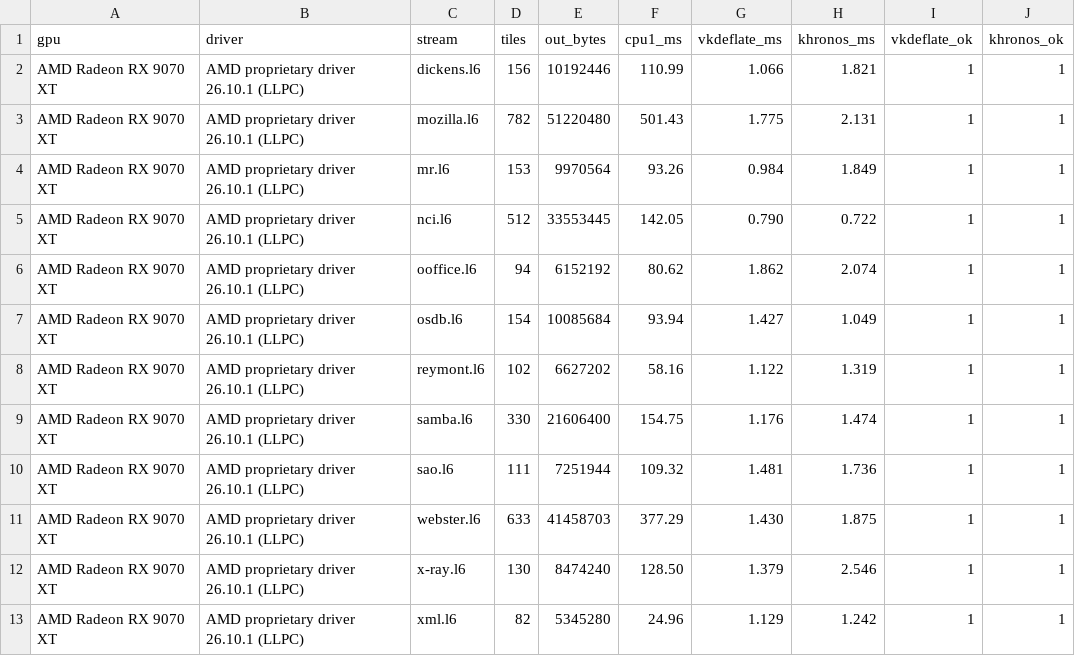
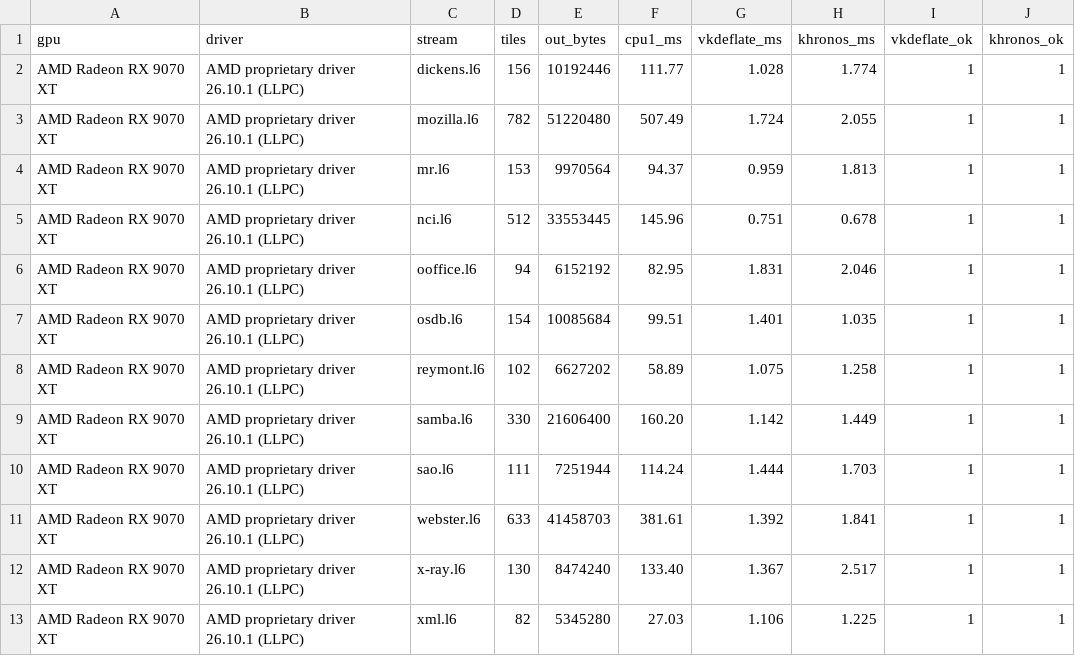
Before and after one commit to krisoft20/vkdeflate, a CSV file: results/AMD_Radeon_RX_9070_XT.csv, drawn as a sheet.

```diff
--- a/results/AMD_Radeon_RX_9070_XT.csv
+++ b/results/AMD_Radeon_RX_9070_XT.csv
@@ -1,13 +1,13 @@
 gpu,driver,stream,tiles,out_bytes,cpu1_ms,vkdeflate_ms,khronos_ms,vkdeflate_ok,khronos_ok
-AMD Radeon RX 9070 XT,AMD proprietary driver 26.10.1 (LLPC),dickens.l6,156,10192446,110.99,1.066,1.821,1,1
-AMD Radeon RX 9070 XT,AMD proprietary driver 26.10.1 (LLPC),mozilla.l6,782,51220480,501.43,1.775,2.131,1,1
-AMD Radeon RX 9070 XT,AMD proprietary driver 26.10.1 (LLPC),mr.l6,153,9970564,93.26,0.984,1.849,1,1
-AMD Radeon RX 9070 XT,AMD proprietary driver 26.10.1 (LLPC),nci.l6,512,33553445,142.05,0.790,0.722,1,1
-AMD Radeon RX 9070 XT,AMD proprietary driver 26.10.1 (LLPC),ooffice.l6,94,6152192,80.62,1.862,2.074,1,1
-AMD Radeon RX 9070 XT,AMD proprietary driver 26.10.1 (LLPC),osdb.l6,154,10085684,93.94,1.427,1.049,1,1
-AMD Radeon RX 9070 XT,AMD proprietary driver 26.10.1 (LLPC),reymont.l6,102,6627202,58.16,1.122,1.319,1,1
-AMD Radeon RX 9070 XT,AMD proprietary driver 26.10.1 (LLPC),samba.l6,330,21606400,154.75,1.176,1.474,1,1
-AMD Radeon RX 9070 XT,AMD proprietary driver 26.10.1 (LLPC),sao.l6,111,7251944,109.32,1.481,1.736,1,1
-AMD Radeon RX 9070 XT,AMD proprietary driver 26.10.1 (LLPC),webster.l6,633,41458703,377.29,1.430,1.875,1,1
-AMD Radeon RX 9070 XT,AMD proprietary driver 26.10.1 (LLPC),x-ray.l6,130,8474240,128.50,1.379,2.546,1,1
-AMD Radeon RX 9070 XT,AMD proprietary driver 26.10.1 (LLPC),xml.l6,82,5345280,24.96,1.129,1.242,1,1
+AMD Radeon RX 9070 XT,AMD proprietary driver 26.10.1 (LLPC),dickens.l6,156,10192446,111.77,1.028,1.774,1,1
+AMD Radeon RX 9070 XT,AMD proprietary driver 26.10.1 (LLPC),mozilla.l6,782,51220480,507.49,1.724,2.055,1,1
+AMD Radeon RX 9070 XT,AMD proprietary driver 26.10.1 (LLPC),mr.l6,153,9970564,94.37,0.959,1.813,1,1
+AMD Radeon RX 9070 XT,AMD proprietary driver 26.10.1 (LLPC),nci.l6,512,33553445,145.96,0.751,0.678,1,1
+AMD Radeon RX 9070 XT,AMD proprietary driver 26.10.1 (LLPC),ooffice.l6,94,6152192,82.95,1.831,2.046,1,1
+AMD Radeon RX 9070 XT,AMD proprietary driver 26.10.1 (LLPC),osdb.l6,154,10085684,99.51,1.401,1.035,1,1
+AMD Radeon RX 9070 XT,AMD proprietary driver 26.10.1 (LLPC),reymont.l6,102,6627202,58.89,1.075,1.258,1,1
+AMD Radeon RX 9070 XT,AMD proprietary driver 26.10.1 (LLPC),samba.l6,330,21606400,160.20,1.142,1.449,1,1
+AMD Radeon RX 9070 XT,AMD proprietary driver 26.10.1 (LLPC),sao.l6,111,7251944,114.24,1.444,1.703,1,1
+AMD Radeon RX 9070 XT,AMD proprietary driver 26.10.1 (LLPC),webster.l6,633,41458703,381.61,1.392,1.841,1,1
+AMD Radeon RX 9070 XT,AMD proprietary driver 26.10.1 (LLPC),x-ray.l6,130,8474240,133.40,1.367,2.517,1,1
+AMD Radeon RX 9070 XT,AMD proprietary driver 26.10.1 (LLPC),xml.l6,82,5345280,27.03,1.106,1.225,1,1
```
Also changed, not shown: 3 other files.
